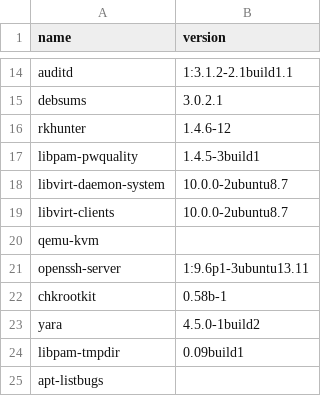
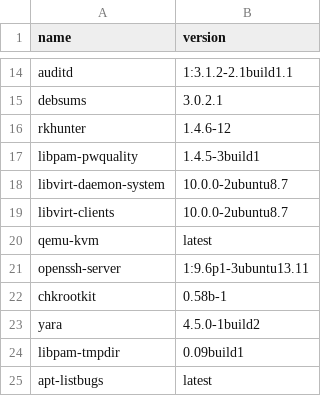
Before and after one commit to robang74/HARDN-XDR, a CSV file: progs.csv, drawn as a sheet; only a part is shown, gaps mark what is left out.

Commit message:
Update progs.csv

```diff
--- a/progs.csv
+++ b/progs.csv
@@ -19,3 +19,3 @@ libvirt-daemon-system,10.0.0-2ubuntu8.7
 libvirt-clients,10.0.0-2ubuntu8.7
-qemu-kvm,
+qemu-kvm,latest
 openssh-server,1:9.6p1-3ubuntu13.11
@@ -24,2 +24,2 @@ yara,4.5.0-1build2
 libpam-tmpdir,0.09build1
-apt-listbugs,
+apt-listbugs,latest
```
